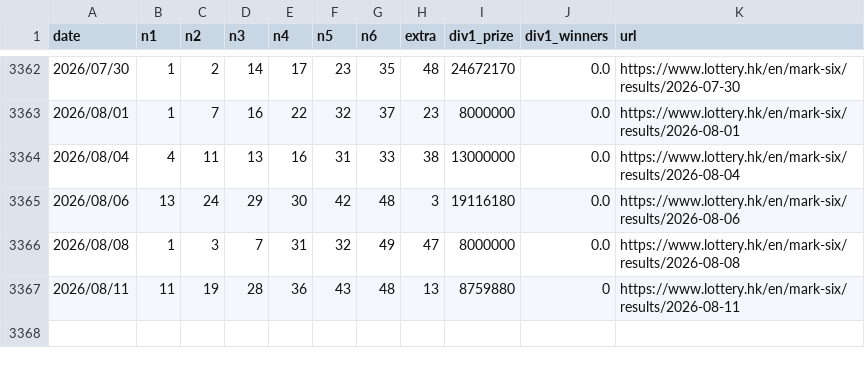
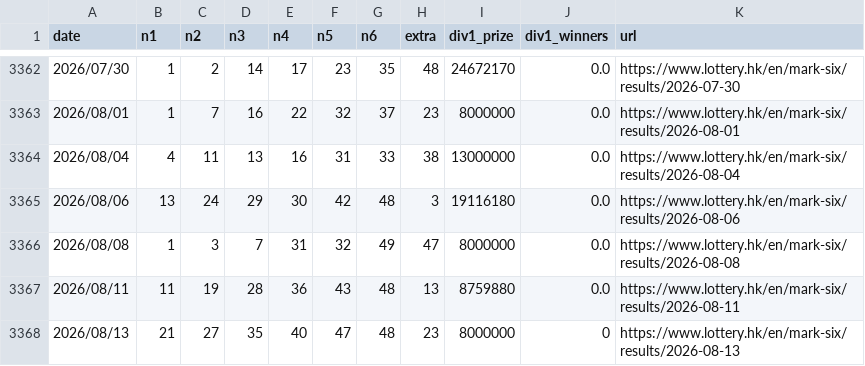
Before and after one commit to jinwoosolo/Marksix-analyzer, a CSV file: marksix.csv, drawn as a sheet; only a part is shown, gaps mark what is left out.

```diff
--- a/marksix.csv
+++ b/marksix.csv
@@ -3366,2 +3366,3 @@
 2026/08/08,1,3,7,31,32,49,47,8000000,0.0,https://www.lottery.hk/en/mark-six/results/2026-08-08
-2026/08/11,11,19,28,36,43,48,13,8759880,0,https://www.lottery.hk/en/mark-six/results/2026-08-11
+2026/08/11,11,19,28,36,43,48,13,8759880,0.0,https://www.lottery.hk/en/mark-six/results/2026-08-11
+2026/08/13,21,27,35,40,47,48,23,8000000,0,https://www.lottery.hk/en/mark-six/results/2026-08-13
```
